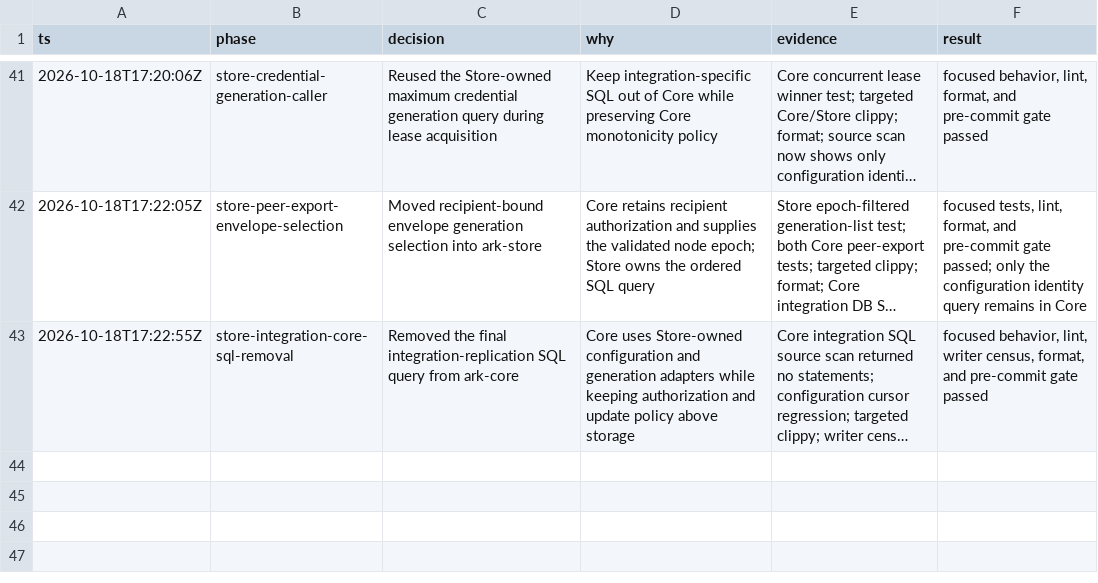
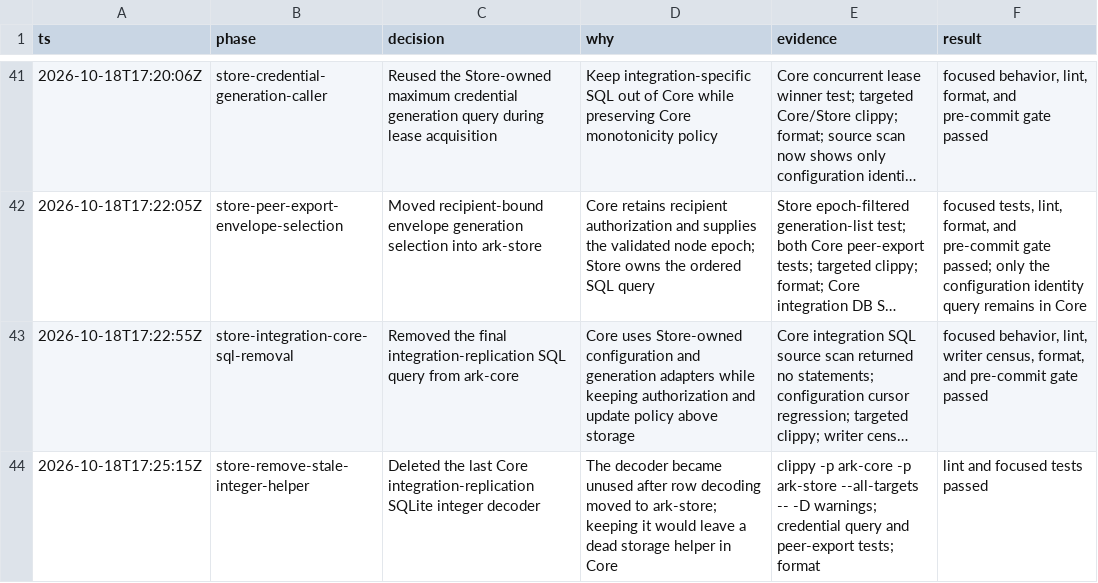
Before and after one commit to makekosmos/cortex, a TSV file: .audit/ark-stage2.tsv, drawn as a sheet; only a part is shown, gaps mark what is left out; long unchanged cells end in …; the diff names each change by its address in the sheet, - before the commit and + after, or states it on an @@ line.

Commit message:
refactor(ark-core): remove stale sqlite decoder

```diff
--- a/.audit/ark-stage2.tsv
+++ b/.audit/ark-stage2.tsv
+row 44: 2026-10-18T17:25:15Z | store-remove-stale-integer-helper | Deleted the last Core integration-replication SQLite integer decoder | The decoder became unused after row decoding moved to ark-store; keeping it would leave a dead storage helper in Core | clippy -p ark-core -p ark-store --all-targets -- -D warnings; credential query and peer-export tests; format | lint and focused tests passed
```
Also changed, not shown: 1 other file.
